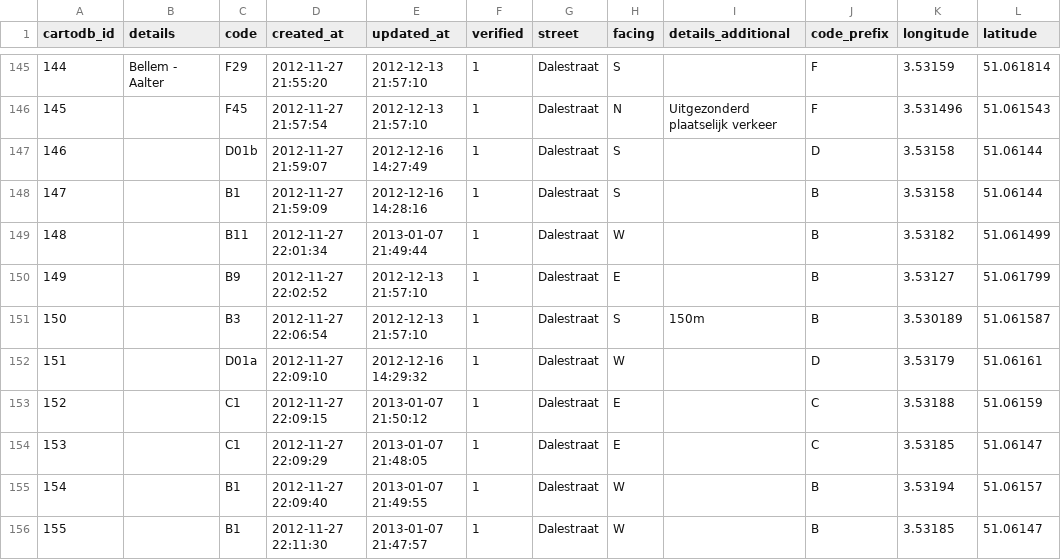
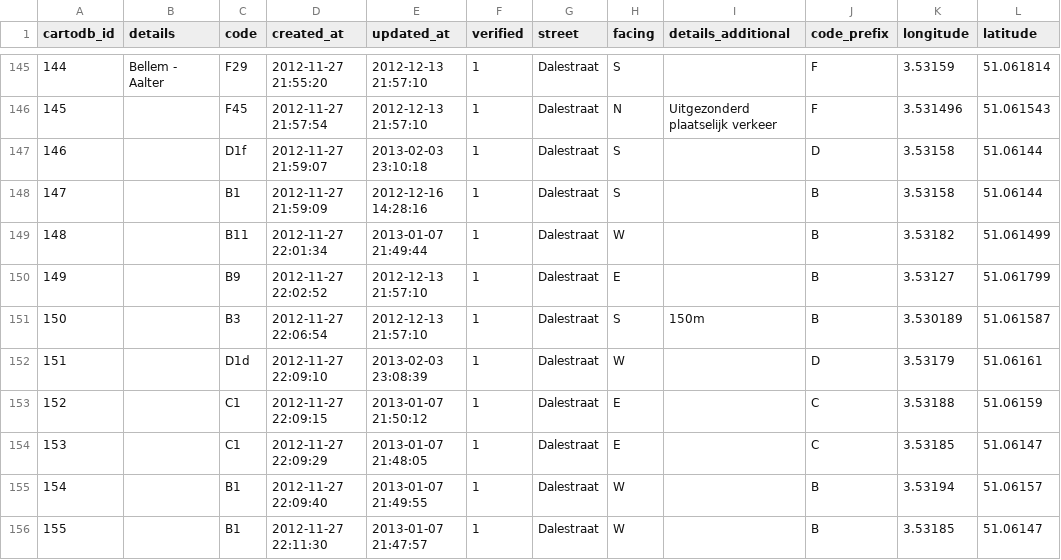
Before and after one commit to peterdesmet/traffic-signs-hansbeke, a CSV file: traffic_signs_hansbeke.csv, drawn as a sheet; only a part is shown, gaps mark what is left out; the diff covers the shown part only; the diff names each change by its address in the sheet, - before the commit and + after, or states it on an @@ line.

```diff
--- a/traffic_signs_hansbeke.csv
+++ b/traffic_signs_hansbeke.csv
-C147 (code): D01b
+C147 (code): D1f
-E147 (updated_at): 2012-12-16 14:27:49
+E147 (updated_at): 2013-02-03 23:10:18
-C152 (code): D01a
+C152 (code): D1d
-E152 (updated_at): 2012-12-16 14:29:32
+E152 (updated_at): 2013-02-03 23:08:39
```
Also changed, not shown: 64 edited cells elsewhere in this file.
